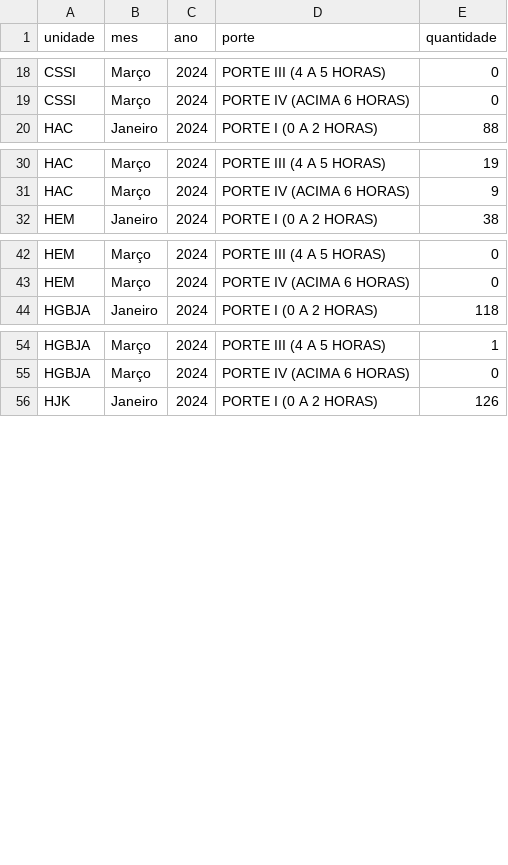
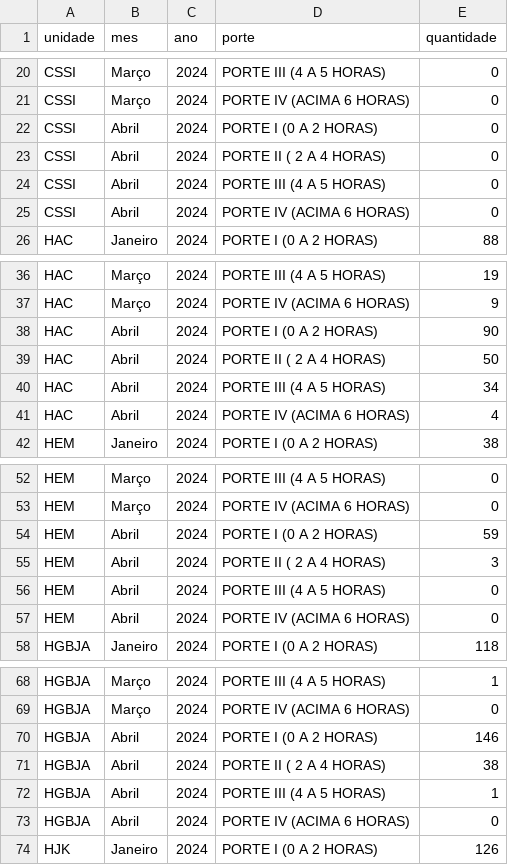
Before and after one commit to fhemig/Cirurgias, a CSV file: data/cirurgia_2024.csv, drawn as a sheet; only a part is shown, gaps mark what is left out; the diff covers the shown part only; the diff names each change by its address in the sheet, - before the commit and + after, or states it on an @@ line.

Commit message:
Atualização dos dados de Cirurgia referente a abril de 2024.

```diff
--- a/data/cirurgia_2024.csv
+++ b/data/cirurgia_2024.csv
+row 22: CSSI | Abril | 2024 | PORTE I (0 A 2 HORAS) | 0
+row 23: CSSI | Abril | 2024 | PORTE II ( 2 A 4 HORAS) | 0
+row 24: CSSI | Abril | 2024 | PORTE III (4 A 5 HORAS) | 0
+row 25: CSSI | Abril | 2024 | PORTE IV (ACIMA 6 HORAS) | 0
+row 38: HAC | Abril | 2024 | PORTE I (0 A 2 HORAS) | 90
+row 39: HAC | Abril | 2024 | PORTE II ( 2 A 4 HORAS) | 50
+row 40: HAC | Abril | 2024 | PORTE III (4 A 5 HORAS) | 34
+row 41: HAC | Abril | 2024 | PORTE IV (ACIMA 6 HORAS) | 4
+row 54: HEM | Abril | 2024 | PORTE I (0 A 2 HORAS) | 59
+row 55: HEM | Abril | 2024 | PORTE II ( 2 A 4 HORAS) | 3
+row 56: HEM | Abril | 2024 | PORTE III (4 A 5 HORAS) | 0
+row 57: HEM | Abril | 2024 | PORTE IV (ACIMA 6 HORAS) | 0
+row 70: HGBJA | Abril | 2024 | PORTE I (0 A 2 HORAS) | 146
+row 71: HGBJA | Abril | 2024 | PORTE II ( 2 A 4 HORAS) | 38
+row 72: HGBJA | Abril | 2024 | PORTE III (4 A 5 HORAS) | 1
+row 73: HGBJA | Abril | 2024 | PORTE IV (ACIMA 6 HORAS) | 0
```
Also changed, not shown: 23 added rows elsewhere in this file, 1 other file.
